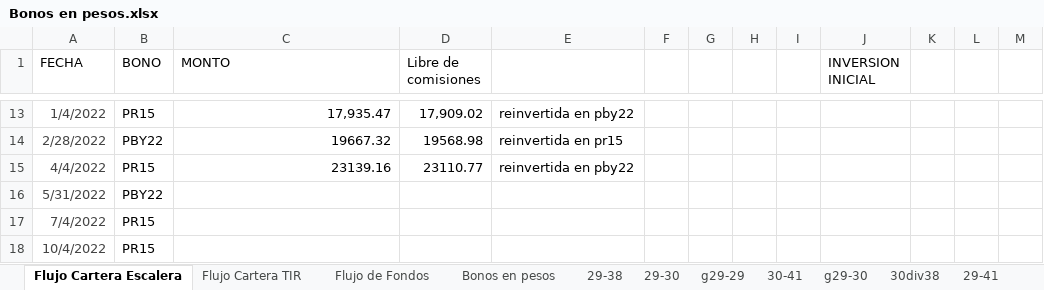
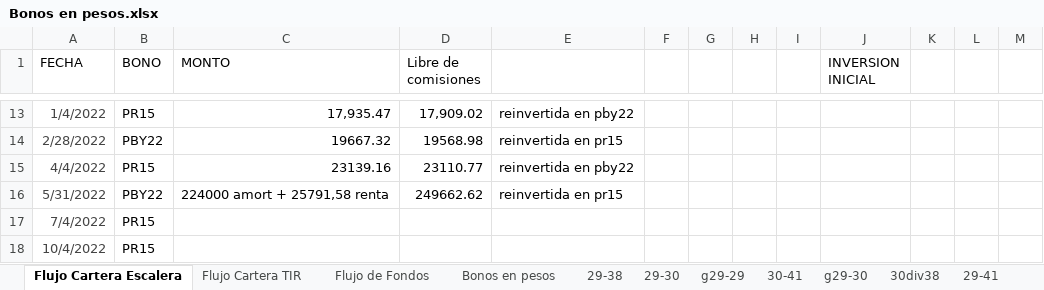
Before and after one commit to alferrelli/Excel-Bonos, an Excel workbook: Bonos en pesos.xlsx, sheet Flujo Cartera Escalera, drawn as a sheet; only a part is shown, gaps mark what is left out; values as stored, in another font and other column widths than the file's, no borders; removed rows and columns are numbered as before the commit, all else as after; the diff names each change by its address in the sheet, - before the commit and + after, or states it on an @@ line.

```diff
--- a/Bonos en pesos.xlsx (sheet Flujo Cartera Escalera)
+++ b/Bonos en pesos.xlsx (sheet Flujo Cartera Escalera)
-row 16: 5/31/2022 | PBY22
+row 16: 5/31/2022 | PBY22 | 224000 amort + 25791,58 renta | 249662.62 | reinvertida en pr15
```
Also changed, not shown: sheet Flujo de Fondos, charts or pictures, Bonos en dolares.xlsm, 2 other files.
